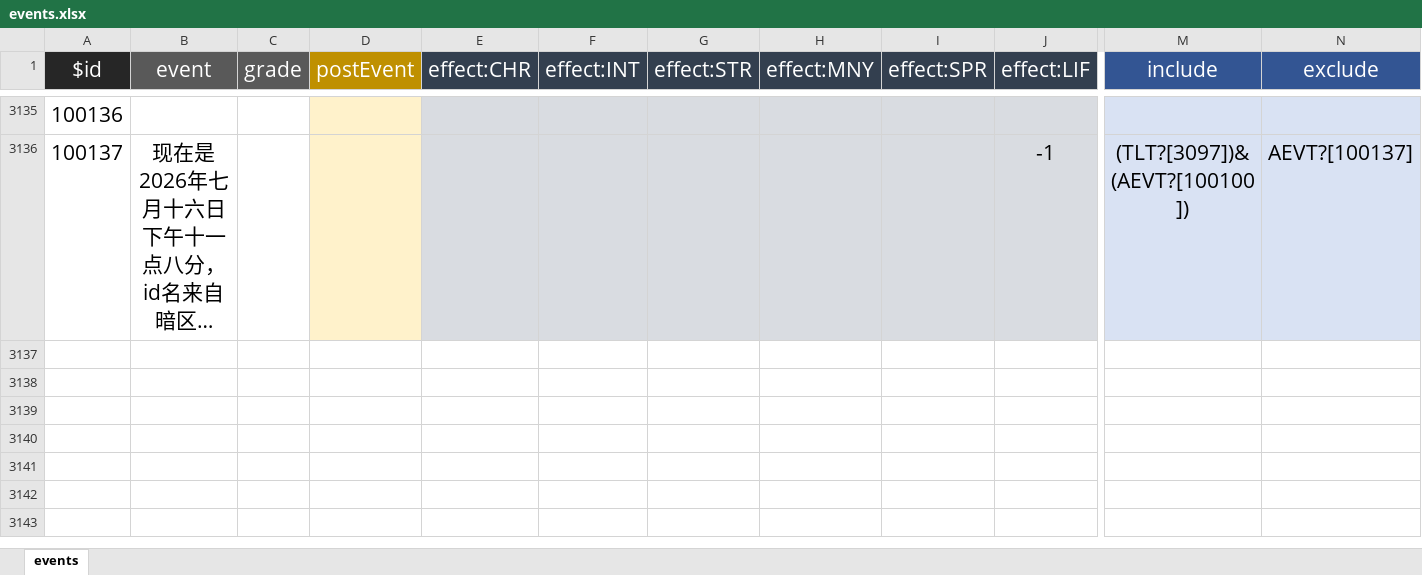
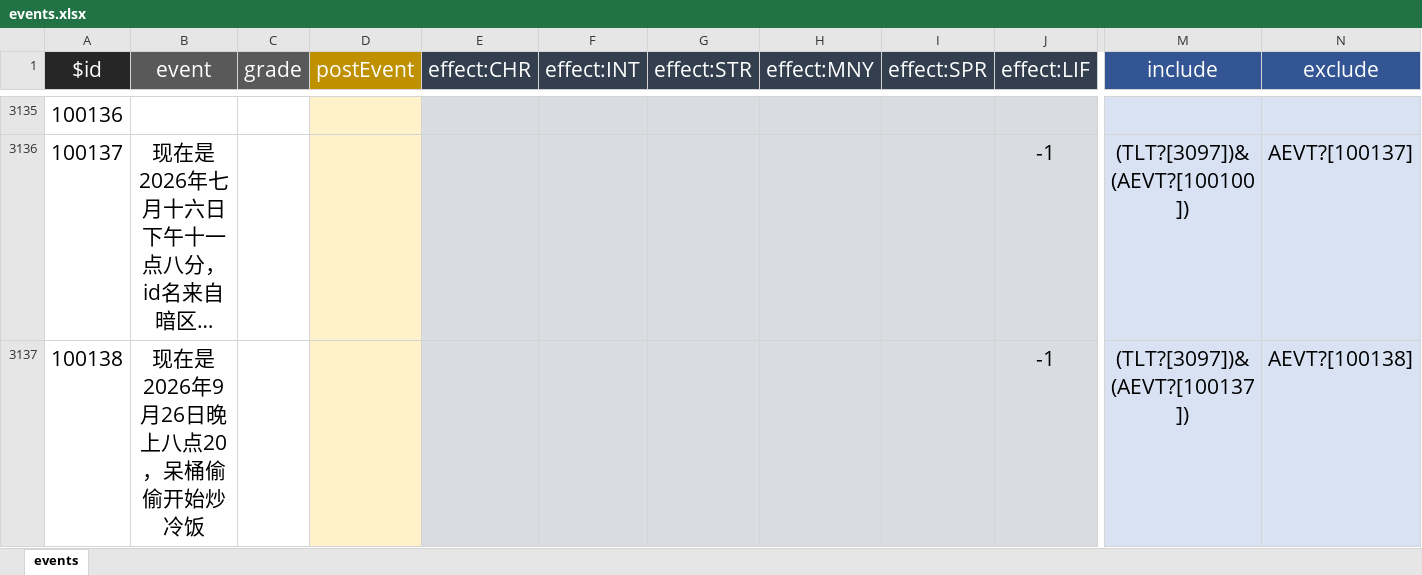
Before and after one commit to Clouds-Heath/PM-life-restart, an Excel workbook: data/zh-cn/events.xlsx, sheet events, drawn as a sheet; only a part is shown, gaps mark what is left out; long unchanged cells end in …; values as stored, in another font and other column widths than the file's, no borders; rows hold the shown columns only; the diff names each change by its address in the sheet, - before the commit and + after, or states it on an @@ line.

```diff
--- a/data/zh-cn/events.xlsx (sheet events)
+++ b/data/zh-cn/events.xlsx (sheet events)
+row 3137: 100138 | 现在是2026年9月26日晚上八点20，呆桶偷偷开始炒冷饭 |  |  |  |  |  |  |  | -1 | (TLT?[3097])&(AEVT?[100137]) | AEVT?[100138]
```
Also changed, not shown: data/zh-cn/age.xlsx, 6 other files.
